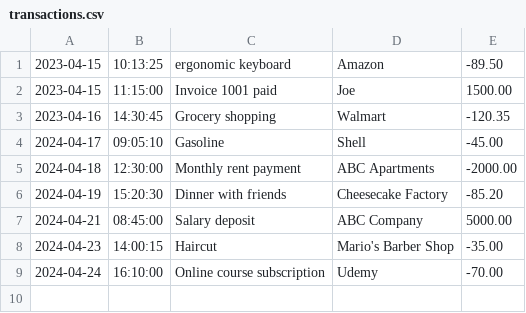
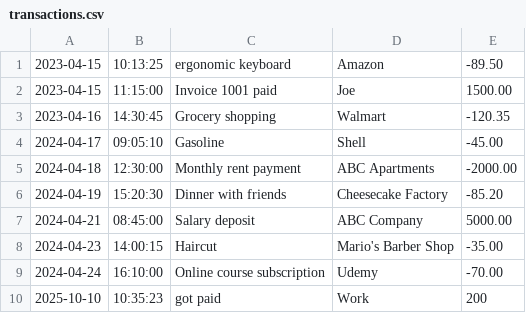
Before and after one commit to shaheer-spec/Financial-Tracker, a CSV file: transactions.csv, drawn as a sheet.

```diff
--- a/transactions.csv
+++ b/transactions.csv
@@ -9 +9,2 @@
 2024-04-24|16:10:00|Online course subscription|Udemy|-70.00
+2025-10-10|10:35:23|got paid|Work|200
```
Also changed, not shown: 1 other file.
